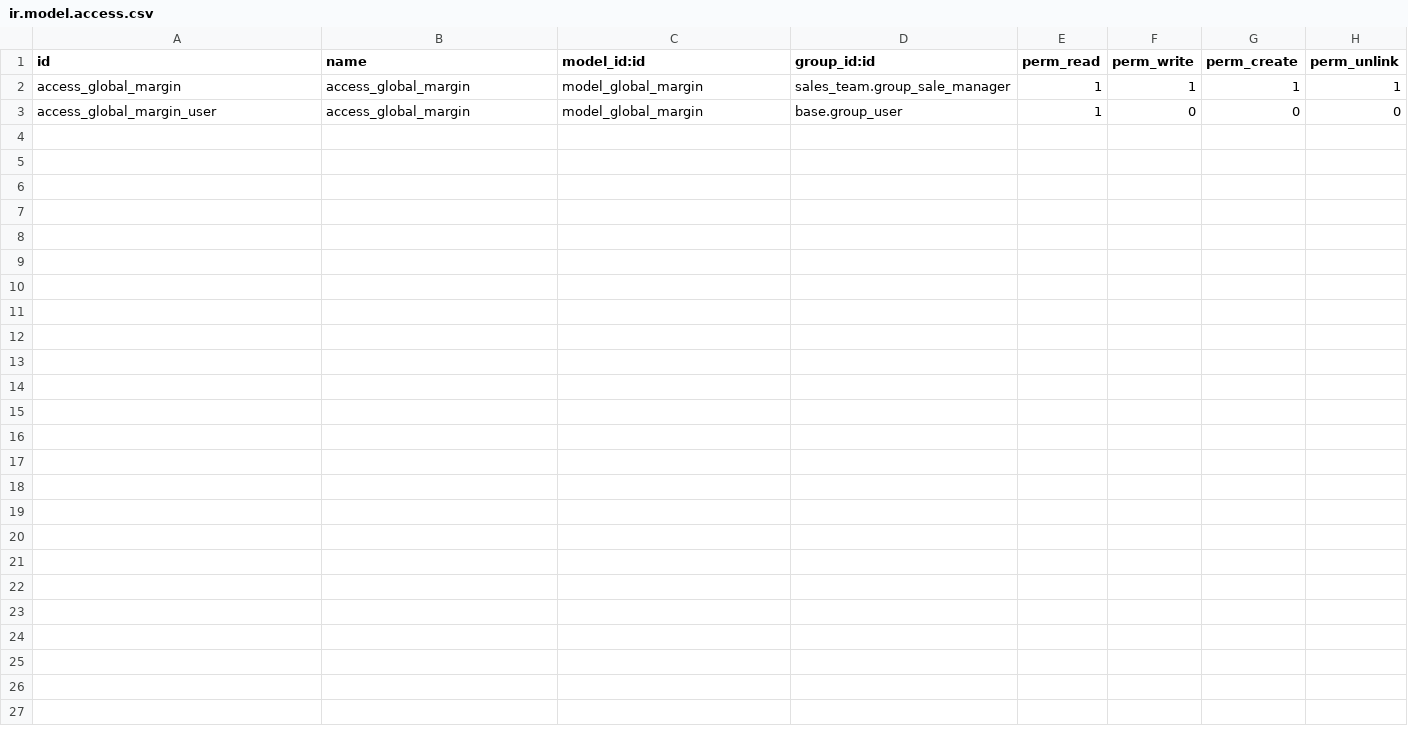
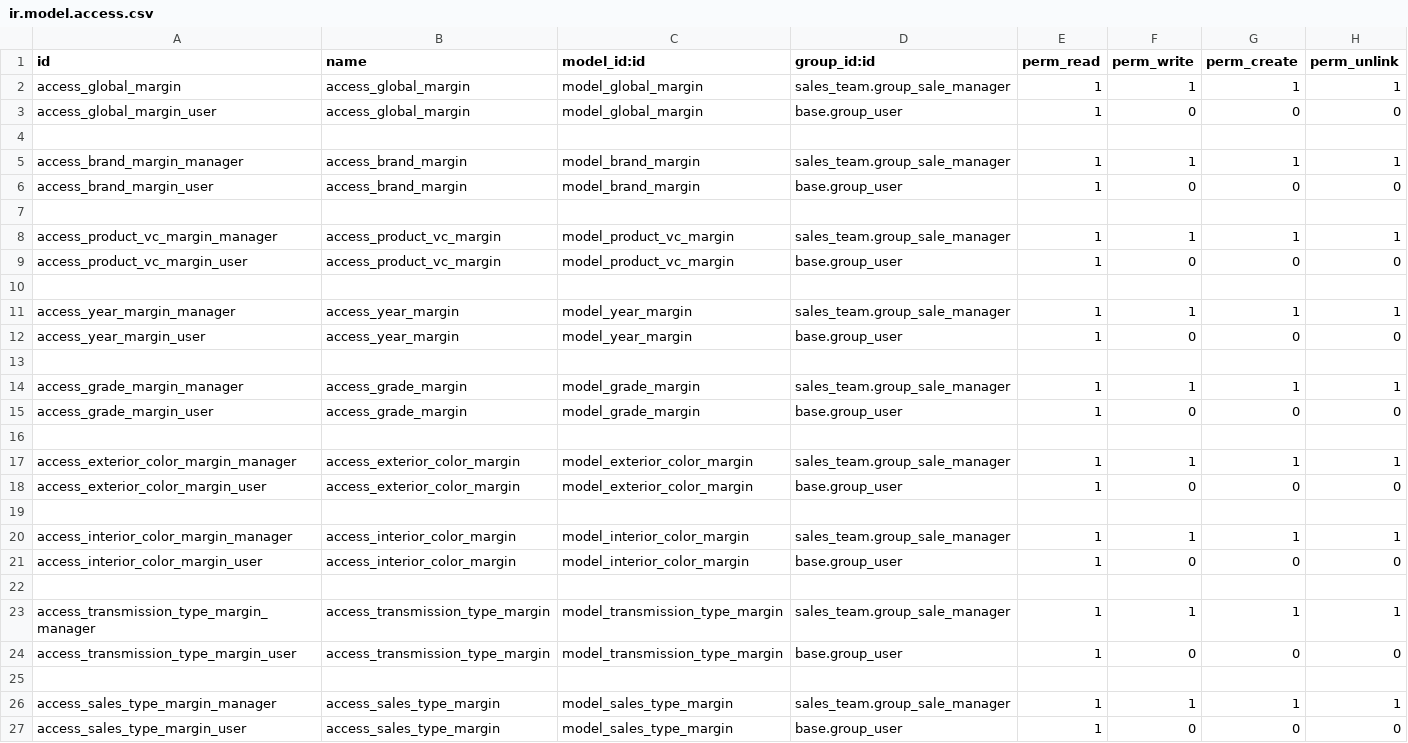
Before and after one commit to hanimtm/Alemlaq, a CSV file: amcl_sales_margin_customisation/security/ir.model.access.csv, drawn as a sheet; the diff names each change by its address in the sheet, - before the commit and + after, or states it on an @@ line.

```diff
--- a/amcl_sales_margin_customisation/security/ir.model.access.csv
+++ b/amcl_sales_margin_customisation/security/ir.model.access.csv
+row 4: (empty)
+row 5: access_brand_margin_manager | access_brand_margin | model_brand_margin | sales_team.group_sale_manager | 1 | 1 | 1 | 1
+row 6: access_brand_margin_user | access_brand_margin | model_brand_margin | base.group_user | 1 | 0 | 0 | 0
+row 7: (empty)
+row 8: access_product_vc_margin_manager | access_product_vc_margin | model_product_vc_margin | sales_team.group_sale_manager | 1 | 1 | 1 | 1
+row 9: access_product_vc_margin_user | access_product_vc_margin | model_product_vc_margin | base.group_user | 1 | 0 | 0 | 0
+row 10: (empty)
+row 11: access_year_margin_manager | access_year_margin | model_year_margin | sales_team.group_sale_manager | 1 | 1 | 1 | 1
+row 12: access_year_margin_user | access_year_margin | model_year_margin | base.group_user | 1 | 0 | 0 | 0
+row 13: (empty)
+row 14: access_grade_margin_manager | access_grade_margin | model_grade_margin | sales_team.group_sale_manager | 1 | 1 | 1 | 1
+row 15: access_grade_margin_user | access_grade_margin | model_grade_margin | base.group_user | 1 | 0 | 0 | 0
+row 16: (empty)
+row 17: access_exterior_color_margin_manager | access_exterior_color_margin | model_exterior_color_margin | sales_team.group_sale_manager | 1 | 1 | 1 | 1
+row 18: access_exterior_color_margin_user | access_exterior_color_margin | model_exterior_color_margin | base.group_user | 1 | 0 | 0 | 0
+row 19: (empty)
+row 20: access_interior_color_margin_manager | access_interior_color_margin | model_interior_color_margin | sales_team.group_sale_manager | 1 | 1 | 1 | 1
+row 21: access_interior_color_margin_user | access_interior_color_margin | model_interior_color_margin | base.group_user | 1 | 0 | 0 | 0
+row 22: (empty)
+row 23: access_transmission_type_margin_manager | access_transmission_type_margin | model_transmission_type_margin | sales_team.group_sale_manager | 1 | 1 | 1 | 1
+row 24: access_transmission_type_margin_user | access_transmission_type_margin | model_transmission_type_margin | base.group_user | 1 | 0 | 0 | 0
+row 25: (empty)
+row 26: access_sales_type_margin_manager | access_sales_type_margin | model_sales_type_margin | sales_team.group_sale_manager | 1 | 1 | 1 | 1
+row 27: access_sales_type_margin_user | access_sales_type_margin | model_sales_type_margin | base.group_user | 1 | 0 | 0 | 0
```
Also changed, not shown: 49 other files.
